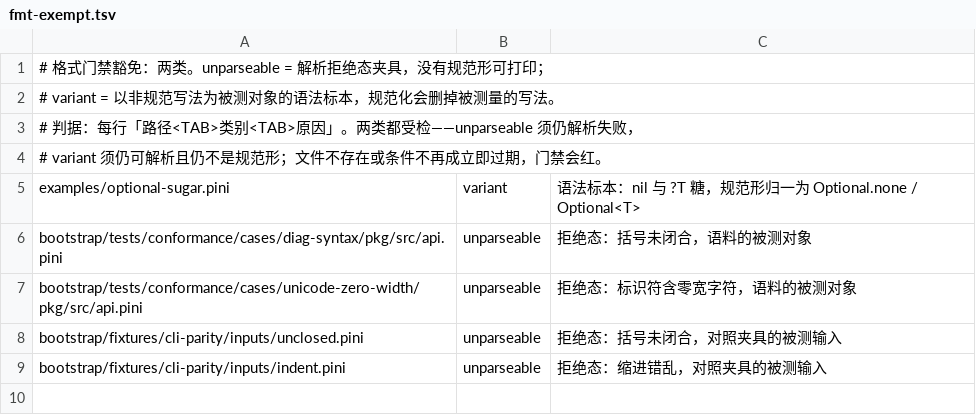
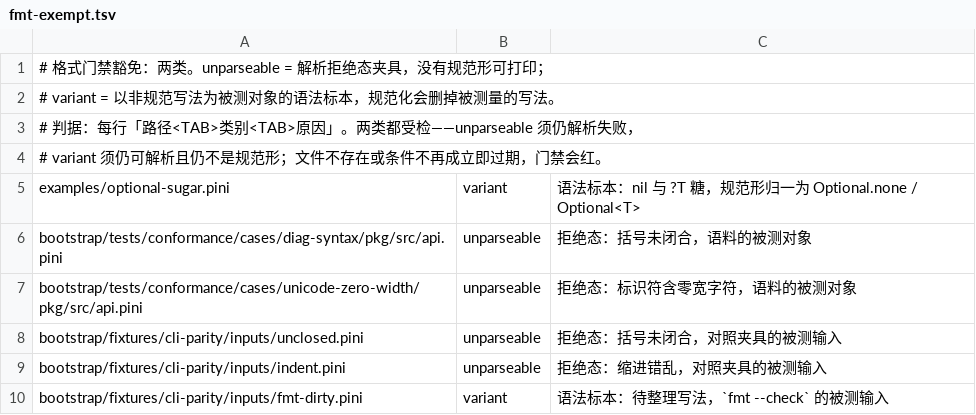
Before and after one commit to pini-lang/pini-swift, a TSV file: tools/fmt-exempt.tsv, drawn as a sheet; the diff names each change by its address in the sheet, - before the commit and + after, or states it on an @@ line.

```diff
--- a/tools/fmt-exempt.tsv
+++ b/tools/fmt-exempt.tsv
+row 10: bootstrap/fixtures/cli-parity/inputs/fmt-dirty.pini | variant | 语法标本：待整理写法，`fmt --check` 的被测输入
```
Also changed, not shown: 4 other files.
